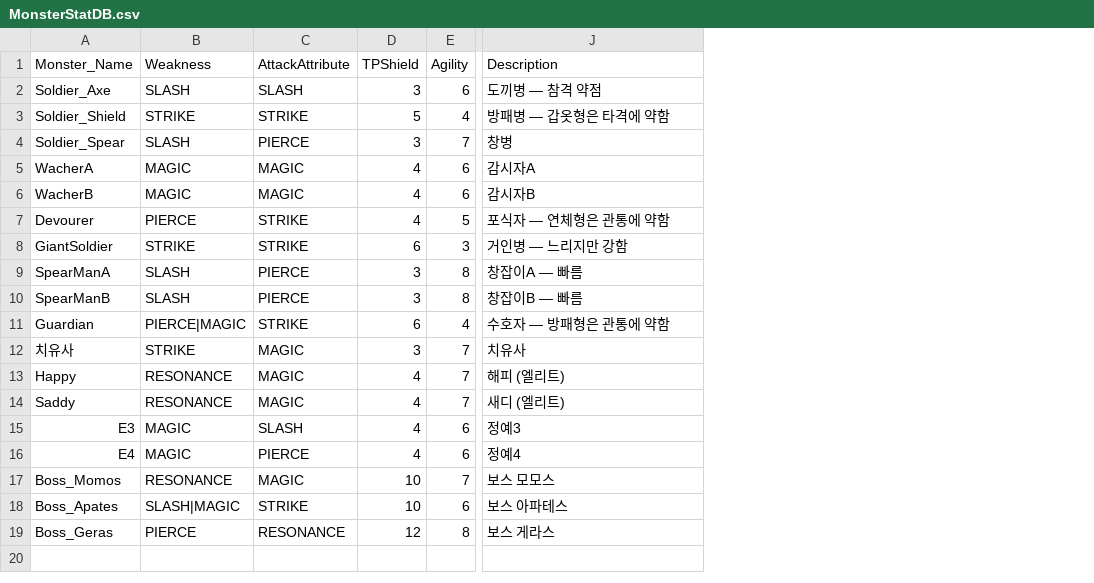
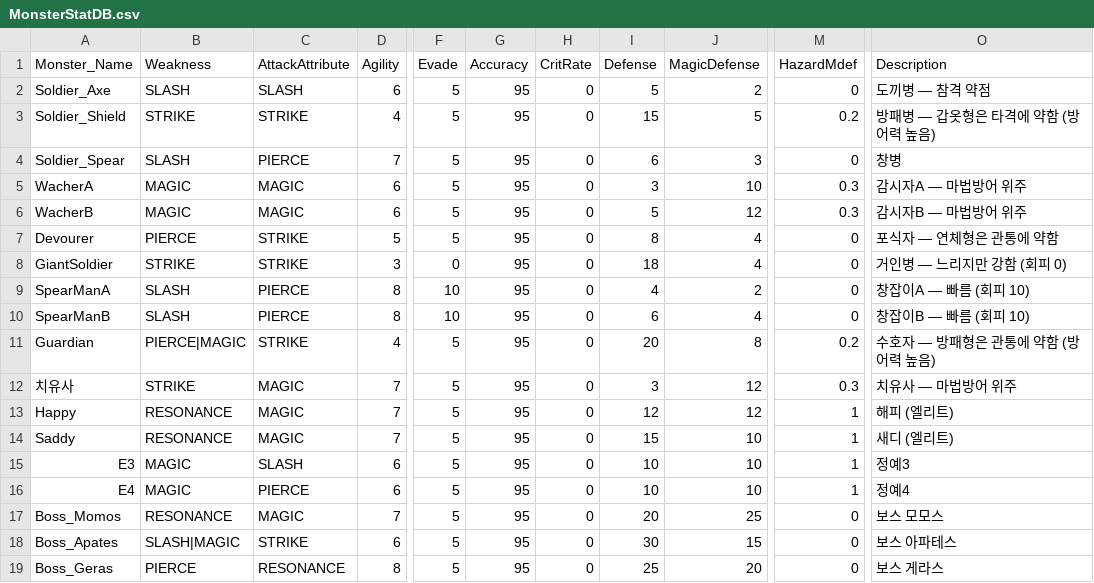
Before and after one commit to garrdip/BlackOcean, a CSV file: Assets/Resources/DB/MonsterStatDB.csv, drawn as a sheet; only a part is shown, gaps mark what is left out; removed rows and columns are numbered as before the commit, all else as after; the diff names each change by its address in the sheet, - before the commit and + after, or states it on an @@ line.

```diff
--- a/Assets/Resources/DB/MonsterStatDB.csv
+++ b/Assets/Resources/DB/MonsterStatDB.csv
-column D (TPShield), rows 2-19: 3 | 5 | 3 | 4 | 4 | 4 | 6 | 3 | 3 | 6 | 3 | 4 | 4 | 4 | 4 | 10 | 10 | 12
+column F (Evade), rows 2-19: 5 | 5 | 5 | 5 | 5 | 5 | 0 | 10 | 10 | 5 | 5 | 5 | 5 | 5 | 5 | 5 | 5 | 5
+column G (Accuracy), rows 2-19: all 95
+column H (CritRate), rows 2-19: all 0
+column I (Defense), rows 2-19: 5 | 15 | 6 | 3 | 5 | 8 | 18 | 4 | 6 | 20 | 3 | 12 | 15 | 10 | 10 | 20 | 30 | 25
+column J (MagicDefense), rows 2-19: 2 | 5 | 3 | 10 | 12 | 4 | 4 | 2 | 4 | 8 | 12 | 12 | 10 | 10 | 10 | 25 | 15 | 20
+column M (HazardMdef), rows 2-19: 0 | 0.2 | 0 | 0.3 | 0.3 | 0 | 0 | 0 | 0 | 0.2 | 0.3 | 1 | 1 | 1 | 1 | 0 | 0 | 0
-O3 (Description): 방패병 — 갑옷형은 타격에 약함
+O3 (Description): 방패병 — 갑옷형은 타격에 약함 (방어력 높음)
-O5 (Description): 감시자A
+O5 (Description): 감시자A — 마법방어 위주
-O6 (Description): 감시자B
+O6 (Description): 감시자B — 마법방어 위주
-O8 (Description): 거인병 — 느리지만 강함
+O8 (Description): 거인병 — 느리지만 강함 (회피 0)
-O9 (Description): 창잡이A — 빠름
+O9 (Description): 창잡이A — 빠름 (회피 10)
-O10 (Description): 창잡이B — 빠름
+O10 (Description): 창잡이B — 빠름 (회피 10)
-O11 (Description): 수호자 — 방패형은 관통에 약함
+O11 (Description): 수호자 — 방패형은 관통에 약함 (방어력 높음)
-O12 (Description): 치유사
+O12 (Description): 치유사 — 마법방어 위주
```
Also changed, not shown: Assets/Resources/DB/BalanceDB.csv, 20 other files.
